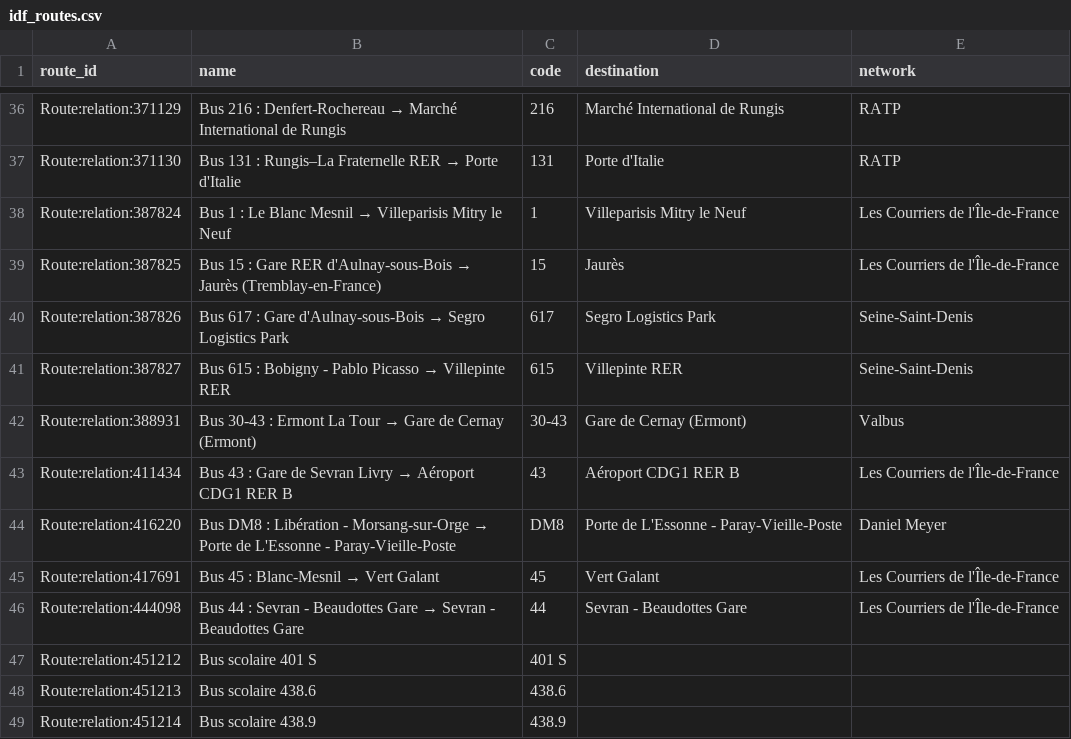
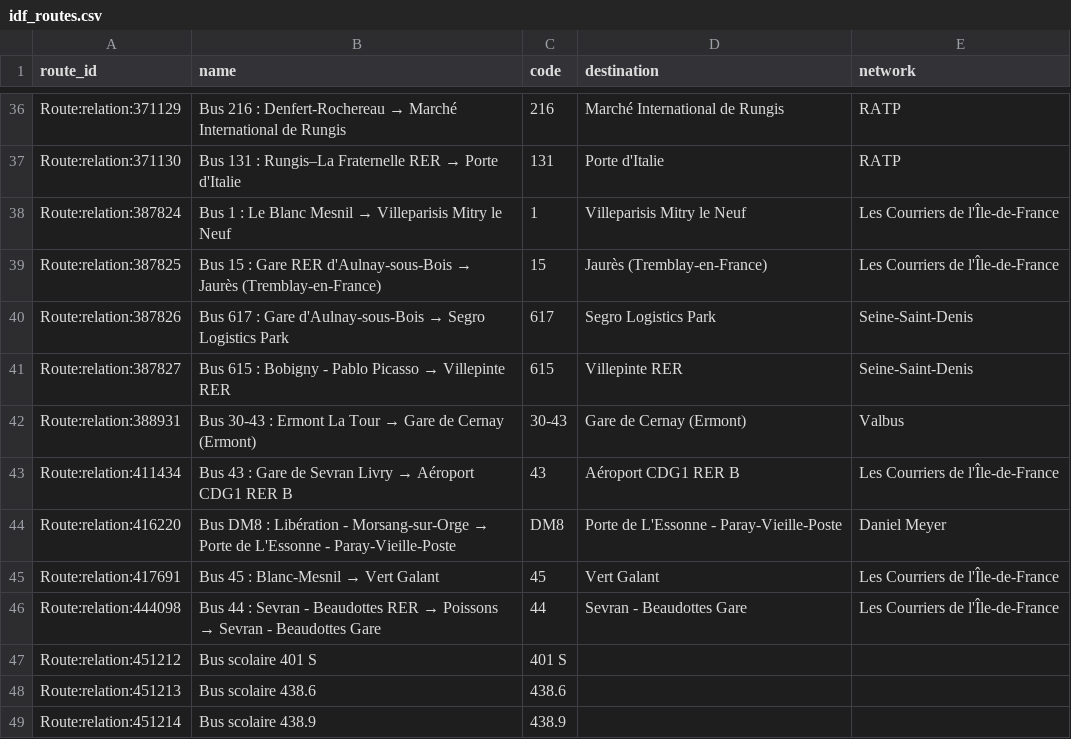
Before and after one commit to Jungle-Bus/ref-fr-STIF, a CSV file: data/idf_routes.csv, drawn as a sheet; only a part is shown, gaps mark what is left out.

```diff
--- a/data/idf_routes.csv
+++ b/data/idf_routes.csv
@@ -38,3 +38,3 @@ Route:relation:371130,Bus 131 : Rungis–La Fraternelle RER → Porte d'Italie,1
 Route:relation:387824,Bus 1 : Le Blanc Mesnil → Villeparisis Mitry le Neuf,1,Villeparisis Mitry le Neuf,Les Courriers de l'Île-de-France
-Route:relation:387825,Bus 15 : Gare RER d'Aulnay-sous-Bois → Jaurès (Tremblay-en-France),15,Jaurès,Les Courriers de l'Île-de-France
+Route:relation:387825,Bus 15 : Gare RER d'Aulnay-sous-Bois → Jaurès (Tremblay-en-France),15,Jaurès (Tremblay-en-France),Les Courriers de l'Île-de-France
 Route:relation:387826,Bus 617 : Gare d'Aulnay-sous-Bois → Segro Logistics Park,617,Segro Logistics Park,Seine-Saint-Denis
@@ -45,3 +45,3 @@ Route:relation:416220,Bus DM8 : Libération - Morsang-sur-Orge → Porte de L'Es
 Route:relation:417691,Bus 45 : Blanc-Mesnil → Vert Galant,45,Vert Galant,Les Courriers de l'Île-de-France
-Route:relation:444098,Bus 44 : Sevran - Beaudottes Gare → Sevran - Beaudottes Gare,44,Sevran - Beaudottes Gare,Les Courriers de l'Île-de-France
+Route:relation:444098,Bus 44 : Sevran - Beaudottes RER → Poissons → Sevran - Beaudottes Gare,44,Sevran - Beaudottes Gare,Les Courriers de l'Île-de-France
 Route:relation:451212,Bus scolaire 401 S,401 S,,
```
Also changed, not shown: 3 other files.
